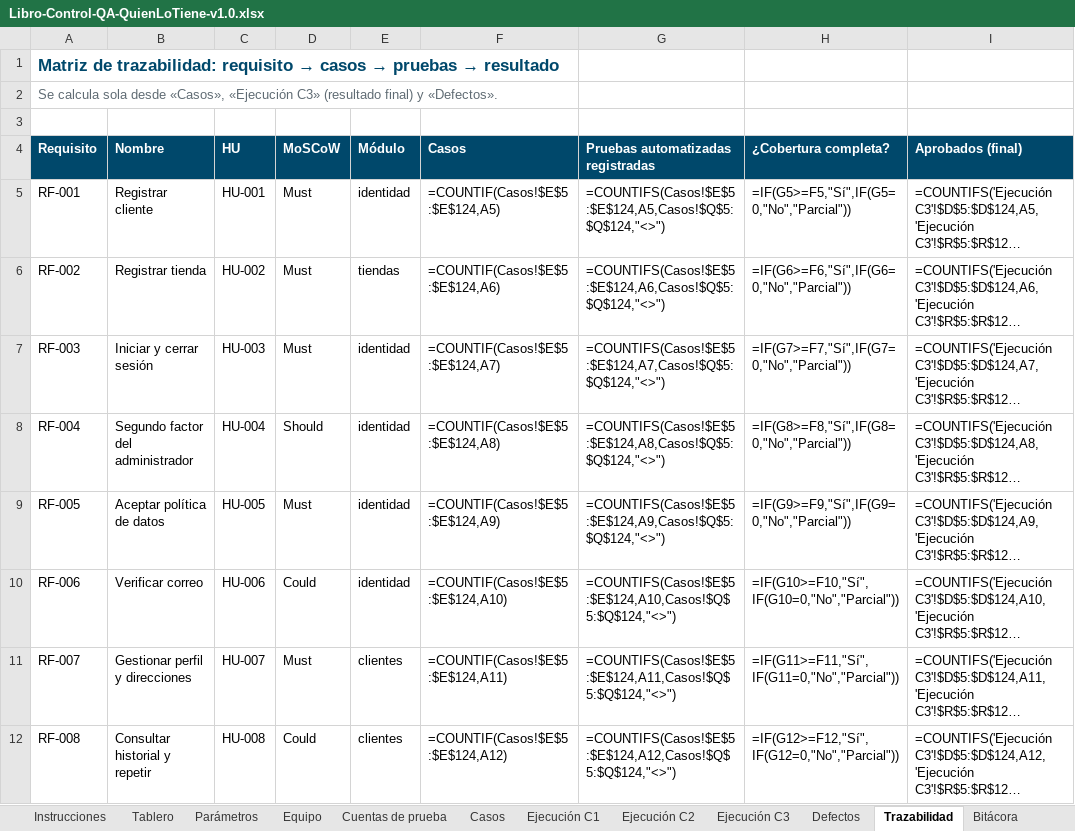
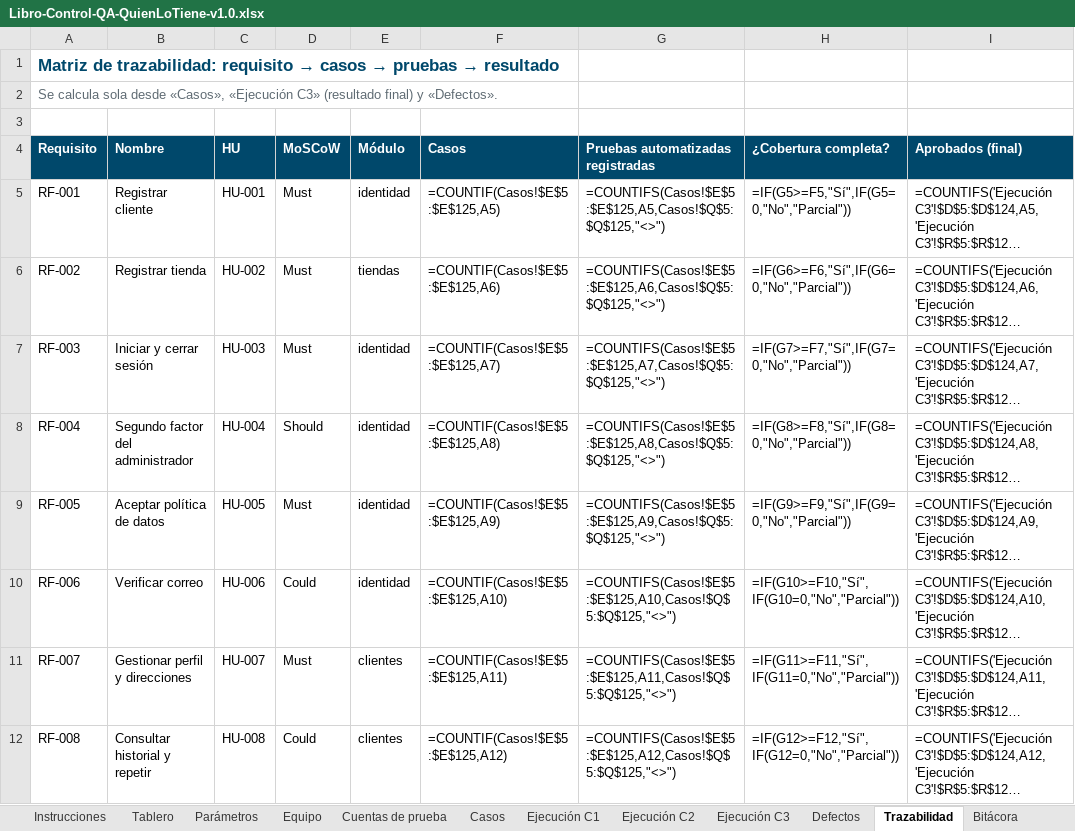
Before and after one commit to Daniel0442123/QuienLoTiene, an Excel workbook: docs/pruebas/entregables/Libro-Control-QA-QuienLoTiene-v1.0.xlsx, sheet Trazabilidad, drawn as a sheet; only a part is shown; long unchanged cells end in …; values as stored, in another font and other column widths than the file's, no borders; formulas without a stored value are shown as written; conditional formats not drawn; the diff covers the shown part only; the diff names each change by its address in the sheet, - before the commit and + after, or states it on an @@ line.

```diff
--- a/docs/pruebas/entregables/Libro-Control-QA-QuienLoTiene-v1.0.xlsx (sheet Trazabilidad)
+++ b/docs/pruebas/entregables/Libro-Control-QA-QuienLoTiene-v1.0.xlsx (sheet Trazabilidad)
-F5 (Casos): =COUNTIF(Casos!$E$5:$E$124,A5)
+F5 (Casos): =COUNTIF(Casos!$E$5:$E$125,A5)
-G5: =COUNTIFS(Casos!$E$5:$E$124,A5,Casos!$Q$5:$Q$124,"<>")
+G5: =COUNTIFS(Casos!$E$5:$E$125,A5,Casos!$Q$5:$Q$125,"<>")
-F6 (Casos): =COUNTIF(Casos!$E$5:$E$124,A6)
+F6 (Casos): =COUNTIF(Casos!$E$5:$E$125,A6)
-G6: =COUNTIFS(Casos!$E$5:$E$124,A6,Casos!$Q$5:$Q$124,"<>")
+G6: =COUNTIFS(Casos!$E$5:$E$125,A6,Casos!$Q$5:$Q$125,"<>")
-F7 (Casos): =COUNTIF(Casos!$E$5:$E$124,A7)
+F7 (Casos): =COUNTIF(Casos!$E$5:$E$125,A7)
-G7: =COUNTIFS(Casos!$E$5:$E$124,A7,Casos!$Q$5:$Q$124,"<>")
+G7: =COUNTIFS(Casos!$E$5:$E$125,A7,Casos!$Q$5:$Q$125,"<>")
-F8 (Casos): =COUNTIF(Casos!$E$5:$E$124,A8)
+F8 (Casos): =COUNTIF(Casos!$E$5:$E$125,A8)
-G8: =COUNTIFS(Casos!$E$5:$E$124,A8,Casos!$Q$5:$Q$124,"<>")
+G8: =COUNTIFS(Casos!$E$5:$E$125,A8,Casos!$Q$5:$Q$125,"<>")
-F9 (Casos): =COUNTIF(Casos!$E$5:$E$124,A9)
+F9 (Casos): =COUNTIF(Casos!$E$5:$E$125,A9)
-G9: =COUNTIFS(Casos!$E$5:$E$124,A9,Casos!$Q$5:$Q$124,"<>")
+G9: =COUNTIFS(Casos!$E$5:$E$125,A9,Casos!$Q$5:$Q$125,"<>")
-F10 (Casos): =COUNTIF(Casos!$E$5:$E$124,A10)
+F10 (Casos): =COUNTIF(Casos!$E$5:$E$125,A10)
-G10: =COUNTIFS(Casos!$E$5:$E$124,A10,Casos!$Q$5:$Q$124,"<>")
+G10: =COUNTIFS(Casos!$E$5:$E$125,A10,Casos!$Q$5:$Q$125,"<>")
-F11 (Casos): =COUNTIF(Casos!$E$5:$E$124,A11)
+F11 (Casos): =COUNTIF(Casos!$E$5:$E$125,A11)
-G11: =COUNTIFS(Casos!$E$5:$E$124,A11,Casos!$Q$5:$Q$124,"<>")
+G11: =COUNTIFS(Casos!$E$5:$E$125,A11,Casos!$Q$5:$Q$125,"<>")
-F12 (Casos): =COUNTIF(Casos!$E$5:$E$124,A12)
+F12 (Casos): =COUNTIF(Casos!$E$5:$E$125,A12)
-G12: =COUNTIFS(Casos!$E$5:$E$124,A12,Casos!$Q$5:$Q$124,"<>")
+G12: =COUNTIFS(Casos!$E$5:$E$125,A12,Casos!$Q$5:$Q$125,"<>")
```
Also changed, not shown: 120 edited cells elsewhere in this sheet, sheet Defectos, sheet Ejecución C2, sheet Ejecución C3, sheet Tablero, sheet Bitácora, sheet Casos, 37 other files.
